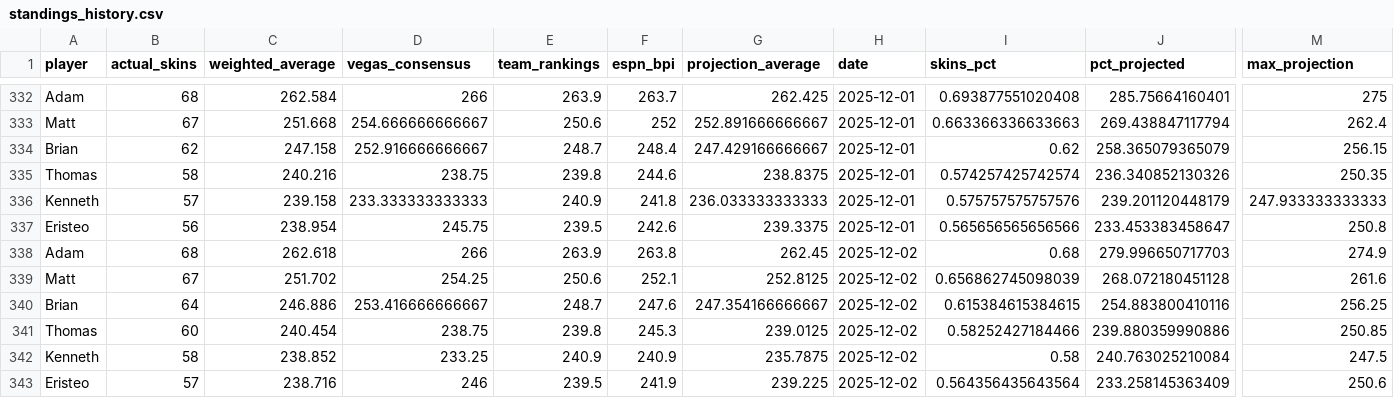
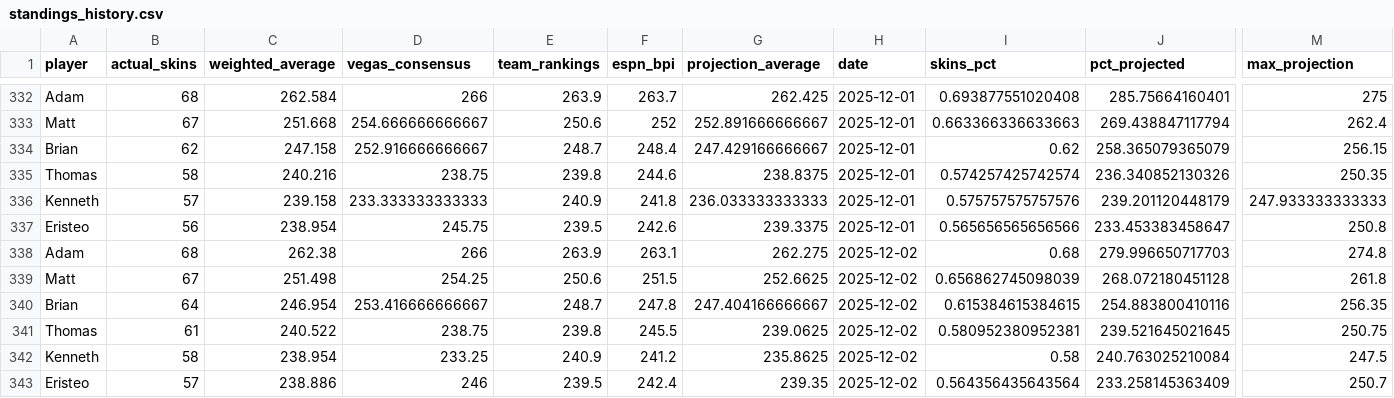
Before and after one commit to ejperez2/skins-standings, a CSV file: standings_history.csv, drawn as a sheet; only a part is shown, gaps mark what is left out; the diff names each change by its address in the sheet, - before the commit and + after, or states it on an @@ line.

```diff
--- a/standings_history.csv
+++ b/standings_history.csv
-C338 (weighted_average): 262.618
+C338 (weighted_average): 262.38
-F338 (espn_bpi): 263.8
+F338 (espn_bpi): 263.1
-G338 (projection_average): 262.45
+G338 (projection_average): 262.275
-M338 (max_projection): 274.9
+M338 (max_projection): 274.8
-C339 (weighted_average): 251.702
+C339 (weighted_average): 251.498
-F339 (espn_bpi): 252.1
+F339 (espn_bpi): 251.5
-G339 (projection_average): 252.8125
+G339 (projection_average): 252.6625
-M339 (max_projection): 261.6
+M339 (max_projection): 261.8
-C340 (weighted_average): 246.886
+C340 (weighted_average): 246.954
-F340 (espn_bpi): 247.6
+F340 (espn_bpi): 247.8
-G340 (projection_average): 247.354166666667
+G340 (projection_average): 247.404166666667
-M340 (max_projection): 256.25
+M340 (max_projection): 256.35
-B341 (actual_skins): 60
+B341 (actual_skins): 61
-C341 (weighted_average): 240.454
+C341 (weighted_average): 240.522
-F341 (espn_bpi): 245.3
+F341 (espn_bpi): 245.5
-G341 (projection_average): 239.0125
+G341 (projection_average): 239.0625
-I341 (skins_pct): 0.58252427184466
+I341 (skins_pct): 0.580952380952381
-J341 (pct_projected): 239.880359990886
+J341 (pct_projected): 239.521645021645
-M341 (max_projection): 250.85
+M341 (max_projection): 250.75
-C342 (weighted_average): 238.852
+C342 (weighted_average): 238.954
-F342 (espn_bpi): 240.9
+F342 (espn_bpi): 241.2
-G342 (projection_average): 235.7875
+G342 (projection_average): 235.8625
-C343 (weighted_average): 238.716
+C343 (weighted_average): 238.886
-F343 (espn_bpi): 241.9
+F343 (espn_bpi): 242.4
-G343 (projection_average): 239.225
+G343 (projection_average): 239.35
-M343 (max_projection): 250.6
+M343 (max_projection): 250.7
```
Also changed, not shown: 1 other file.
